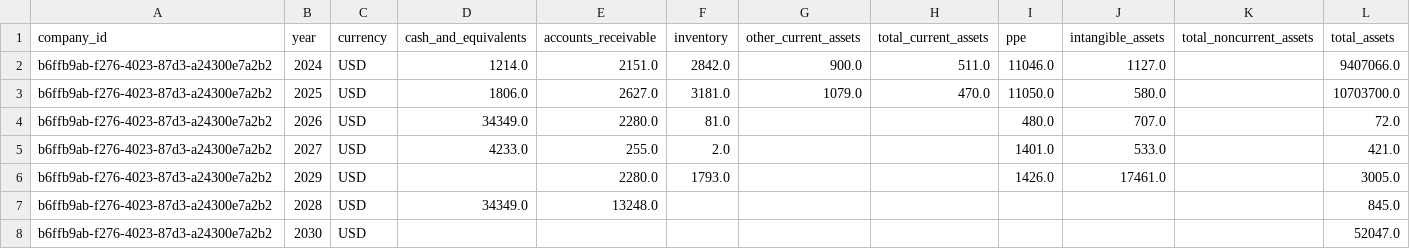
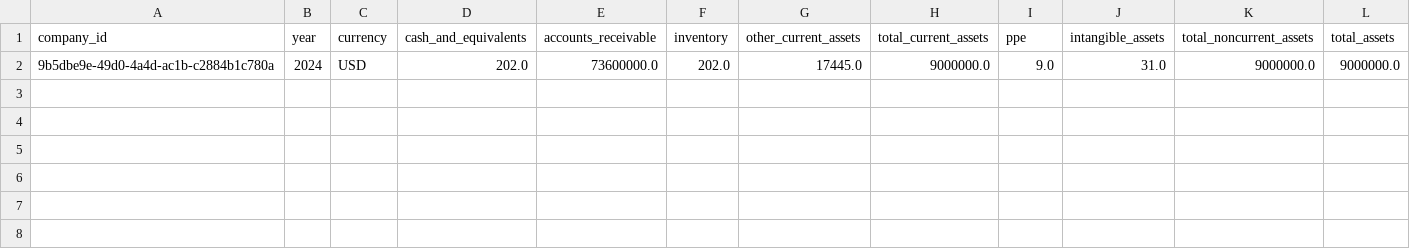
Before and after one commit to Vrushabh6454/Financial_statement_analysis, a CSV file: data/output/balance.csv, drawn as a sheet; only a part is shown; removed rows and columns are numbered as before the commit, all else as after; rows hold the shown columns only; the diff names each change by its address in the sheet, - before the commit and + after, or states it on an @@ line.

```diff
--- a/data/output/balance.csv
+++ b/data/output/balance.csv
-row 2: b6ffb9ab-f276-4023-87d3-a24300e7a2b2 | 2024 | USD | 1214.0 | 2151.0 | 2842.0 | 900.0 | 511.0 | 11046.0 | 1127.0 |  | 9407066.0
-row 3: b6ffb9ab-f276-4023-87d3-a24300e7a2b2 | 2025 | USD | 1806.0 | 2627.0 | 3181.0 | 1079.0 | 470.0 | 11050.0 | 580.0 |  | 10703700.0
-row 4: b6ffb9ab-f276-4023-87d3-a24300e7a2b2 | 2026 | USD | 34349.0 | 2280.0 | 81.0 |  |  | 480.0 | 707.0 |  | 72.0
-row 5: b6ffb9ab-f276-4023-87d3-a24300e7a2b2 | 2027 | USD | 4233.0 | 255.0 | 2.0 |  |  | 1401.0 | 533.0 |  | 421.0
-row 6: b6ffb9ab-f276-4023-87d3-a24300e7a2b2 | 2029 | USD |  | 2280.0 | 1793.0 |  |  | 1426.0 | 17461.0 |  | 3005.0
-row 7: b6ffb9ab-f276-4023-87d3-a24300e7a2b2 | 2028 | USD | 34349.0 | 13248.0 |  |  |  |  |  |  | 845.0
-row 8: b6ffb9ab-f276-4023-87d3-a24300e7a2b2 | 2030 | USD |  |  |  |  |  |  |  |  | 52047.0
+row 2: 9b5dbe9e-49d0-4a4d-ac1b-c2884b1c780a | 2024 | USD | 202.0 | 73600000.0 | 202.0 | 17445.0 | 9000000.0 | 9.0 | 31.0 | 9000000.0 | 9000000.0
```
Also changed, not shown: data/output/cashflow.csv, data/output/features.csv, 7 other files.
